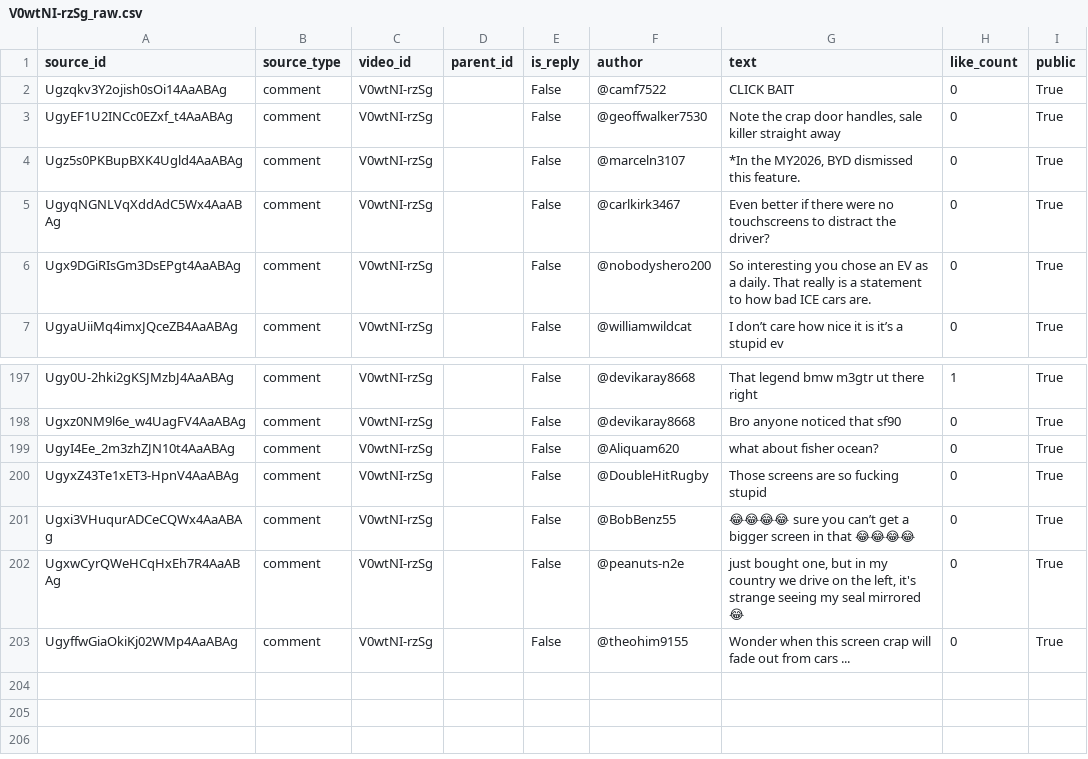
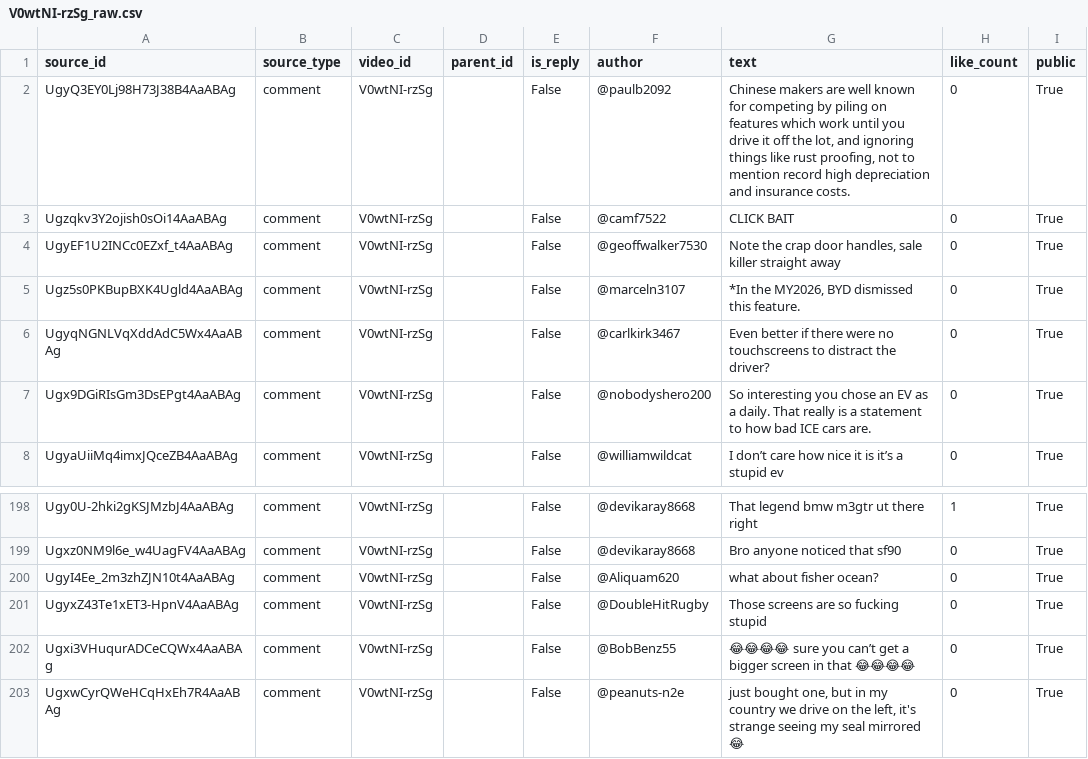
Before and after one commit to adullakadar/LLS-nlp-project, a CSV file: model_data/V0wtNI-rzSg_raw.csv, drawn as a sheet; only a part is shown, gaps mark what is left out; removed rows and columns are numbered as before the commit, all else as after; the diff names each change by its address in the sheet, - before the commit and + after, or states it on an @@ line.

```diff
--- a/model_data/V0wtNI-rzSg_raw.csv
+++ b/model_data/V0wtNI-rzSg_raw.csv
+row 2: UgyQ3EY0Lj98H73J38B4AaABAg | comment | V0wtNI-rzSg |  | False | @paulb2092 | Chinese makers are well known for competing by piling on features which work until you drive it off the lot, and ignoring things like rust proofing, not to mention record high depreciation and insurance costs. | 0 | True
-row 203: UgyffwGiaOkiKj02WMp4AaABAg | comment | V0wtNI-rzSg |  | False | @theohim9155 | Wonder when this screen crap will fade out from cars ... | 0 | True
```
Also changed, not shown: model_data/Y8yTY_7w3KA_raw.csv, model_data/meta_data.csv, 9 other files.
